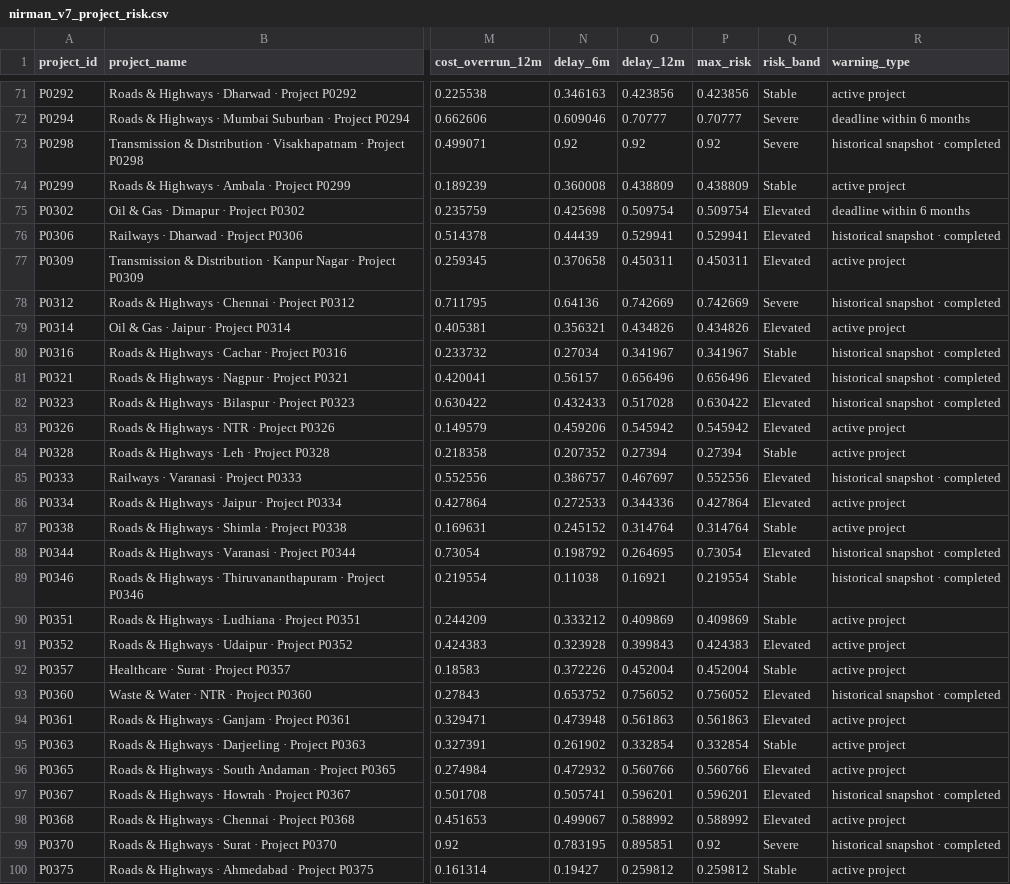
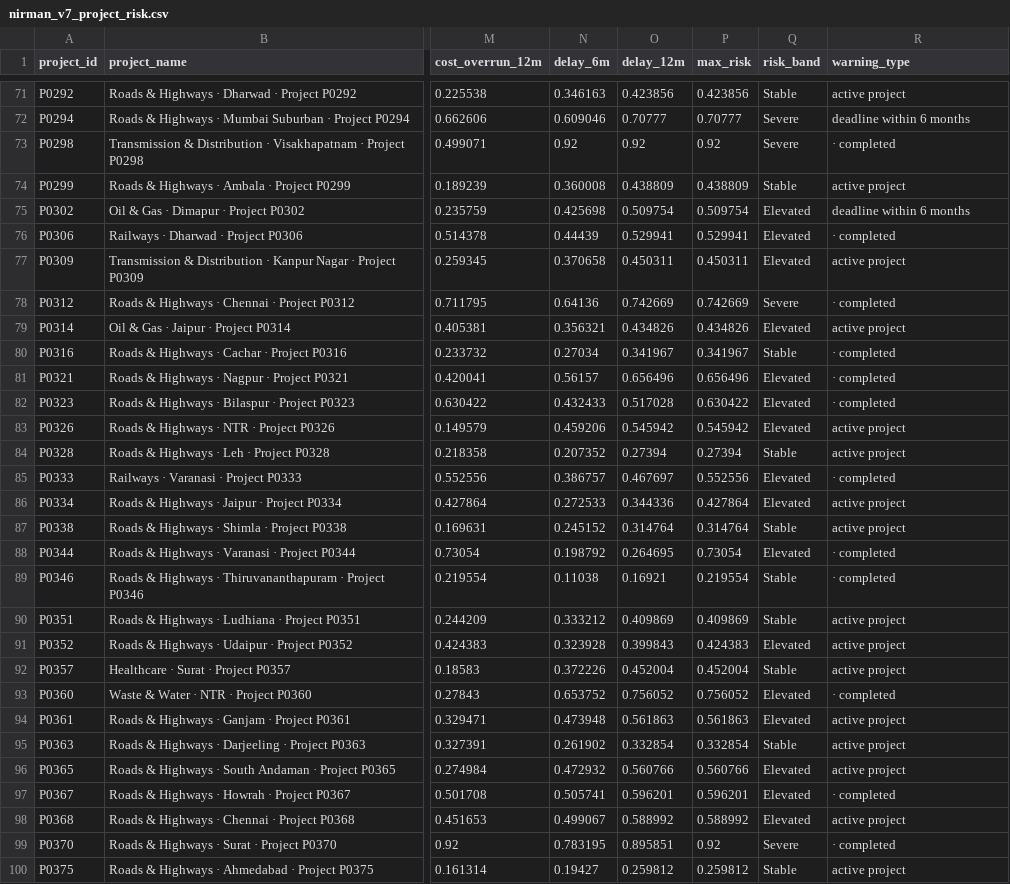
Before and after one commit to ujjwalgupta-0/NIRMAN.gov, a CSV file: public/data/nirman_v7_project_risk.csv, drawn as a sheet; only a part is shown, gaps mark what is left out; the diff covers the shown part only; the diff names each change by its address in the sheet, - before the commit and + after, or states it on an @@ line.

```diff
--- a/public/data/nirman_v7_project_risk.csv
+++ b/public/data/nirman_v7_project_risk.csv
-R73 (warning_type): historical snapshot · completed
+R73 (warning_type): · completed
-R76 (warning_type): historical snapshot · completed
+R76 (warning_type): · completed
-R78 (warning_type): historical snapshot · completed
+R78 (warning_type): · completed
-R80:R82 (warning_type): historical snapshot · completed
+R80:R82 (warning_type): · completed
-R85 (warning_type): historical snapshot · completed
+R85 (warning_type): · completed
-R88:R89 (warning_type): historical snapshot · completed
+R88:R89 (warning_type): · completed
-R93 (warning_type): historical snapshot · completed
+R93 (warning_type): · completed
-R97 (warning_type): historical snapshot · completed
+R97 (warning_type): · completed
-R99 (warning_type): historical snapshot · completed
+R99 (warning_type): · completed
```
Also changed, not shown: 88 edited cells elsewhere in this file, public/data/nirman_contractors.csv, 1 other file.
